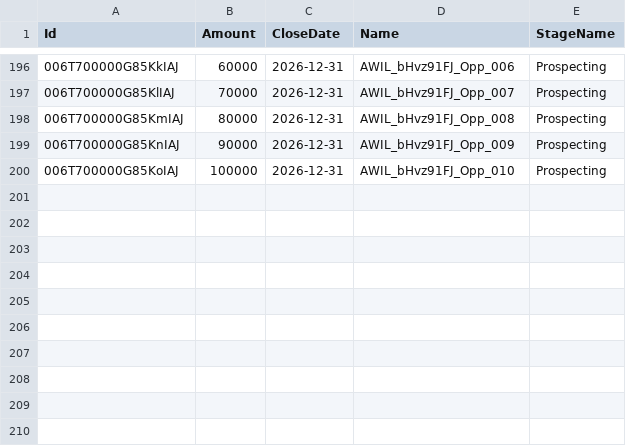
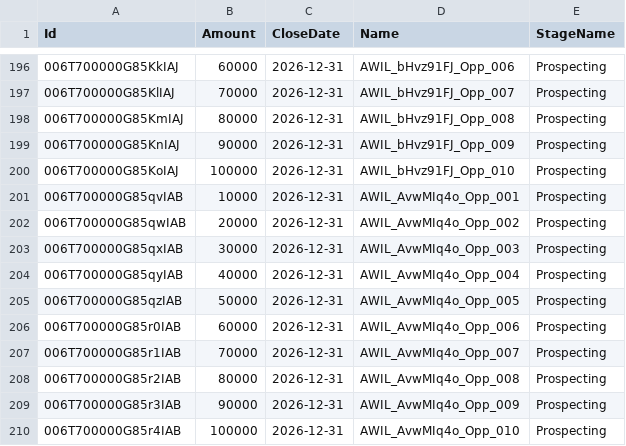
Before and after one commit to saalibilli/GHTestRepoLarge01, a CSV file: dataset/opportunity.csv, drawn as a sheet; only a part is shown, gaps mark what is left out; the diff names each change by its address in the sheet, - before the commit and + after, or states it on an @@ line.

```diff
--- a/dataset/opportunity.csv
+++ b/dataset/opportunity.csv
+row 201: 006T700000G85qvIAB | 10000 | 2026-12-31 | AWIL_AvwMIq4o_Opp_001 | Prospecting
+row 202: 006T700000G85qwIAB | 20000 | 2026-12-31 | AWIL_AvwMIq4o_Opp_002 | Prospecting
+row 203: 006T700000G85qxIAB | 30000 | 2026-12-31 | AWIL_AvwMIq4o_Opp_003 | Prospecting
+row 204: 006T700000G85qyIAB | 40000 | 2026-12-31 | AWIL_AvwMIq4o_Opp_004 | Prospecting
+row 205: 006T700000G85qzIAB | 50000 | 2026-12-31 | AWIL_AvwMIq4o_Opp_005 | Prospecting
+row 206: 006T700000G85r0IAB | 60000 | 2026-12-31 | AWIL_AvwMIq4o_Opp_006 | Prospecting
+row 207: 006T700000G85r1IAB | 70000 | 2026-12-31 | AWIL_AvwMIq4o_Opp_007 | Prospecting
+row 208: 006T700000G85r2IAB | 80000 | 2026-12-31 | AWIL_AvwMIq4o_Opp_008 | Prospecting
+row 209: 006T700000G85r3IAB | 90000 | 2026-12-31 | AWIL_AvwMIq4o_Opp_009 | Prospecting
+row 210: 006T700000G85r4IAB | 100000 | 2026-12-31 | AWIL_AvwMIq4o_Opp_010 | Prospecting
```
Also changed, not shown: dataset/account.csv, dataset/contact.csv, 11 other files.
